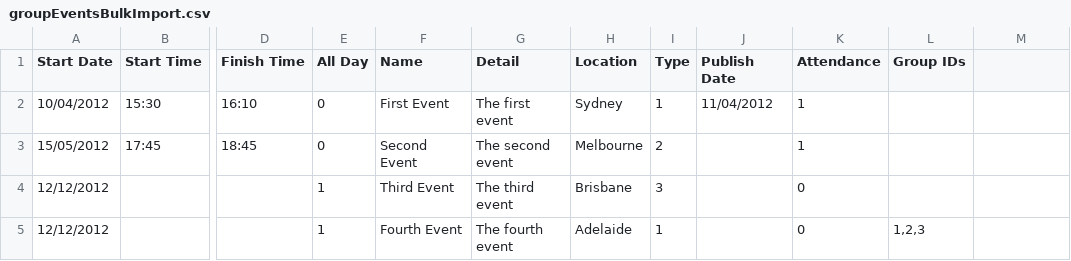
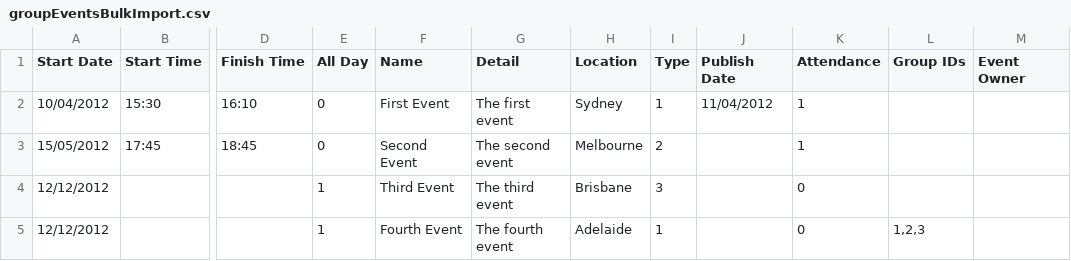
Before and after one commit to juliaattrevisan/schoolbox-api-docs, a CSV file: www/static/calendar/csv/groupEventsBulkImport.csv, drawn as a sheet; only a part is shown, gaps mark what is left out; the diff names each change by its address in the sheet, - before the commit and + after, or states it on an @@ line.

Commit message:
Adding optional event owner column [SA-19444]

```diff
--- a/www/static/calendar/csv/groupEventsBulkImport.csv
+++ b/www/static/calendar/csv/groupEventsBulkImport.csv
-M1: (empty)
+M1: Event Owner
```
